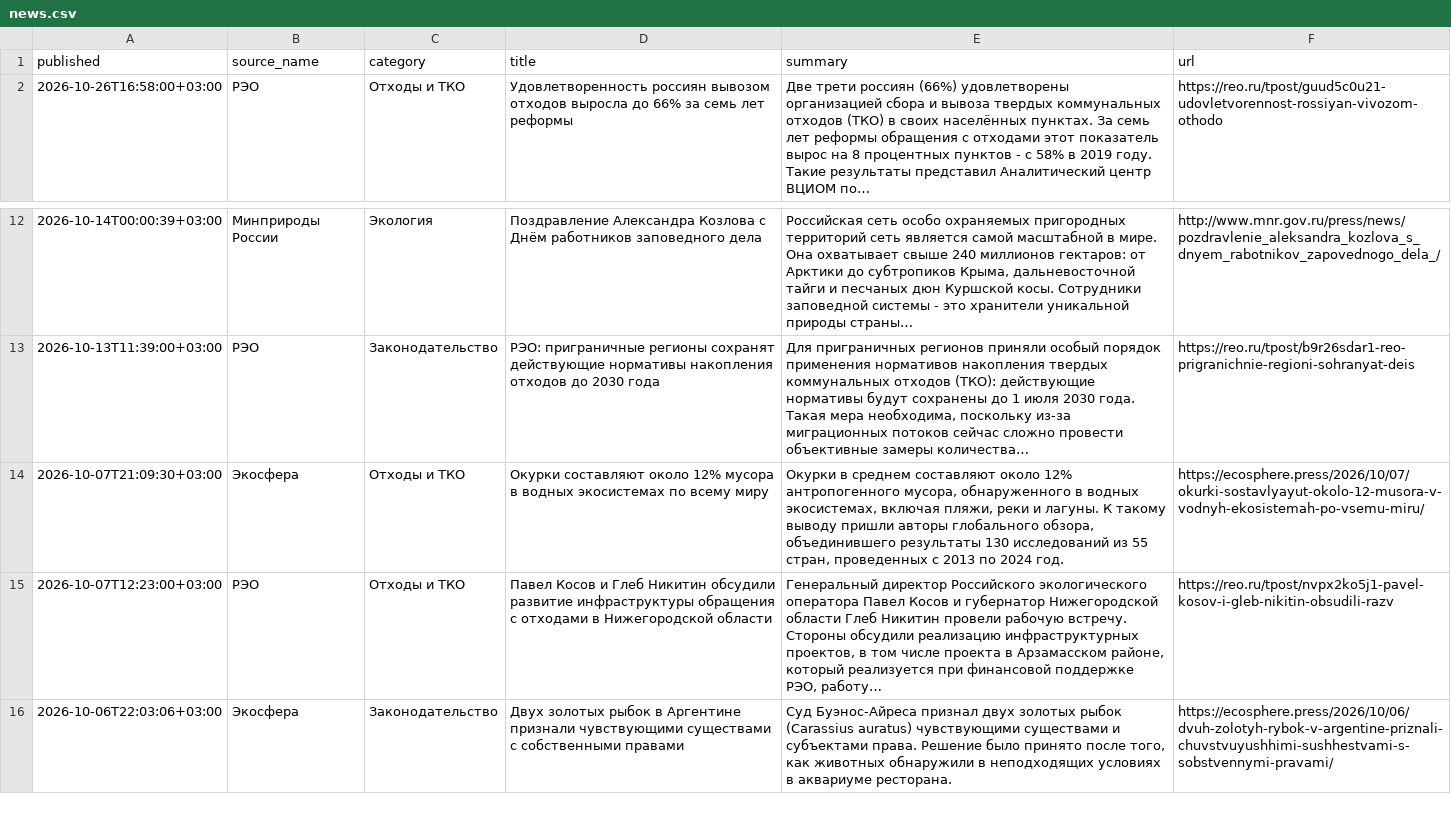
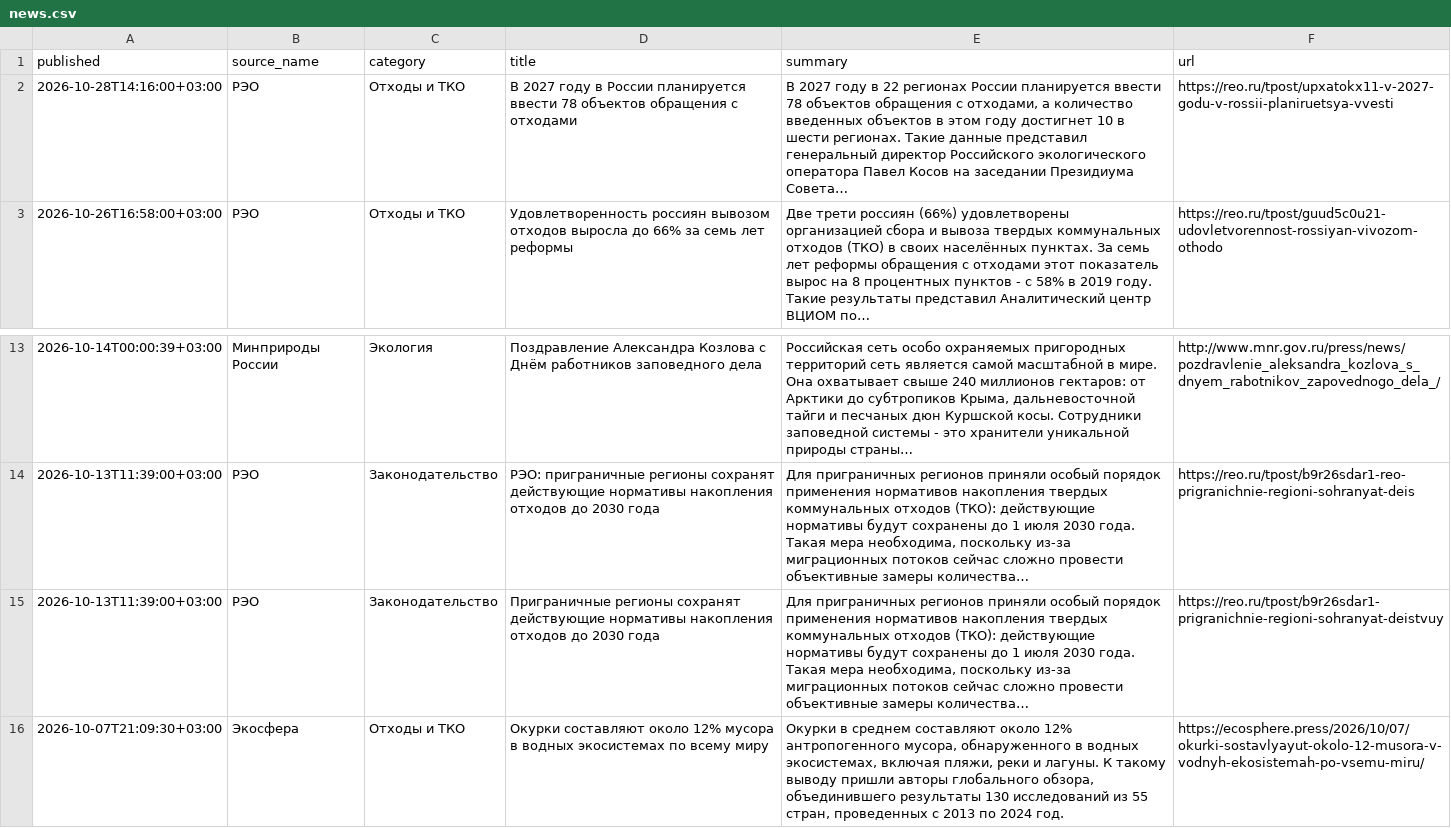
Before and after one commit to vladosick-git/parser-eco-demo, a CSV file: data/news.csv, drawn as a sheet; only a part is shown, gaps mark what is left out; the shorter side is filled out with more unchanged rows; the diff names each change by its address in the sheet, - before the commit and + after, or states it on an @@ line.

```diff
--- a/data/news.csv
+++ b/data/news.csv
+row 2: 2026-10-28T14:16:00+03:00 | РЭО | Отходы и ТКО | В 2027 году в России планируется ввести 78 объектов обращения с отходами | В 2027 году в 22 регионах России планируется ввести 78 объектов обращения с отходами, а количество введенных объектов в этом году достигнет 10 в шести регионах. Такие данные представил генеральный директор Российского экологического оператора Павел Косов на заседании Президиума Совета… | https://reo.ru/tpost/upxatokx11-v-2027-godu-v-rossii-planiruetsya-vvesti
+row 15: 2026-10-13T11:39:00+03:00 | РЭО | Законодательство | Приграничные регионы сохранят действующие нормативы накопления отходов до 2030 года | Для приграничных регионов приняли особый порядок применения нормативов накопления твердых коммунальных отходов (ТКО): действующие нормативы будут сохранены до 1 июля 2030 года. Такая мера необходима, поскольку из-за миграционных потоков сейчас сложно провести объективные замеры количества… | https://reo.ru/tpost/b9r26sdar1-prigranichnie-regioni-sohranyat-deistvuy
```
Also changed, not shown: 4 other files.
